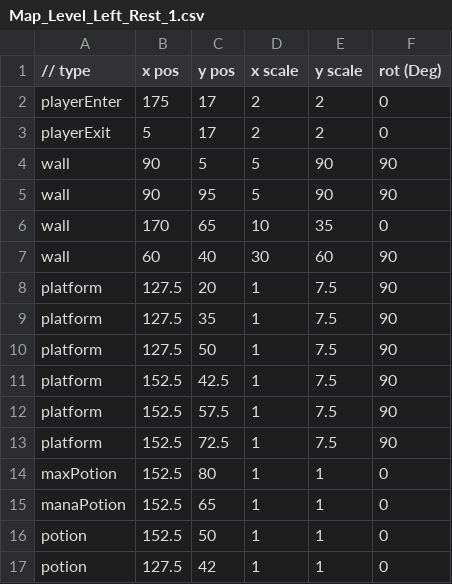
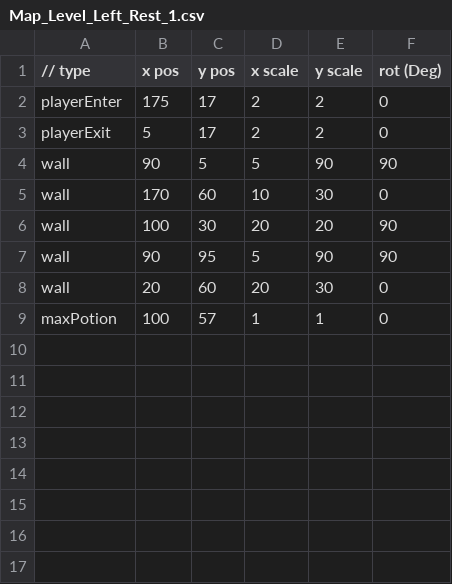
Before and after one commit to lolmasterdeluxe/SP3-Archangel, a CSV file: Physics/Maps/LeftRest/Map_Level_Left_Rest_1.csv, drawn as a sheet.

```diff
--- a/Physics/Maps/LeftRest/Map_Level_Left_Rest_1.csv
+++ b/Physics/Maps/LeftRest/Map_Level_Left_Rest_1.csv
@@ -4,14 +4,6 @@ playerExit,5,17,2,2,0
 wall,90,5,5,90,90
+wall,170,60,10,30,0
+wall,100,30,20,20,90
 wall,90,95,5,90,90
-wall,170,65,10,35,0
-wall,60,40,30,60,90
-platform,127.5,20,1,7.5,90
-platform,127.5,35,1,7.5,90
-platform,127.5,50,1,7.5,90
-platform,152.5,42.5,1,7.5,90
-platform,152.5,57.5,1,7.5,90
-platform,152.5,72.5,1,7.5,90
-maxPotion,152.5,80,1,1,0
-manaPotion,152.5,65,1,1,0
-potion,152.5,50,1,1,0
-potion,127.5,42,1,1,0
+wall,20,60,20,30,0
+maxPotion,100,57,1,1,0
```
Also changed, not shown: Physics/Maps/LeftTreasure/Map_Level_Left_Treasure_1.csv, Physics/Maps/RightDungeon/Map_Level_Right_Dungeon_1.csv, 13 other files.
